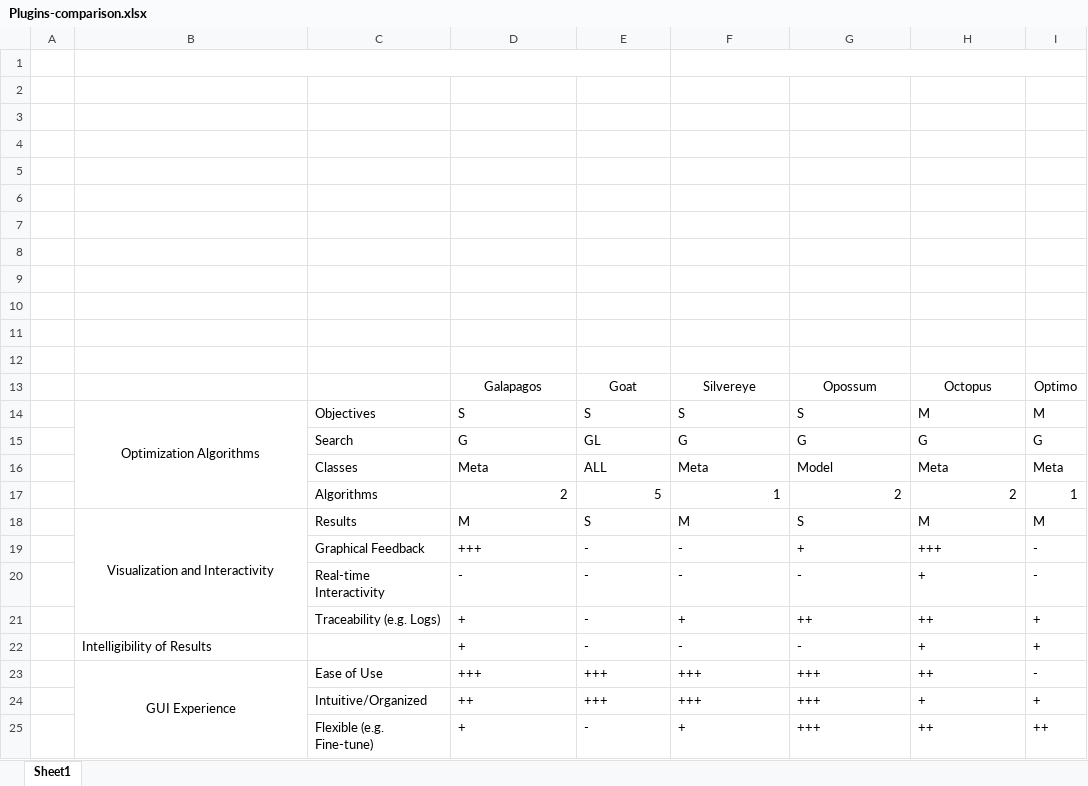
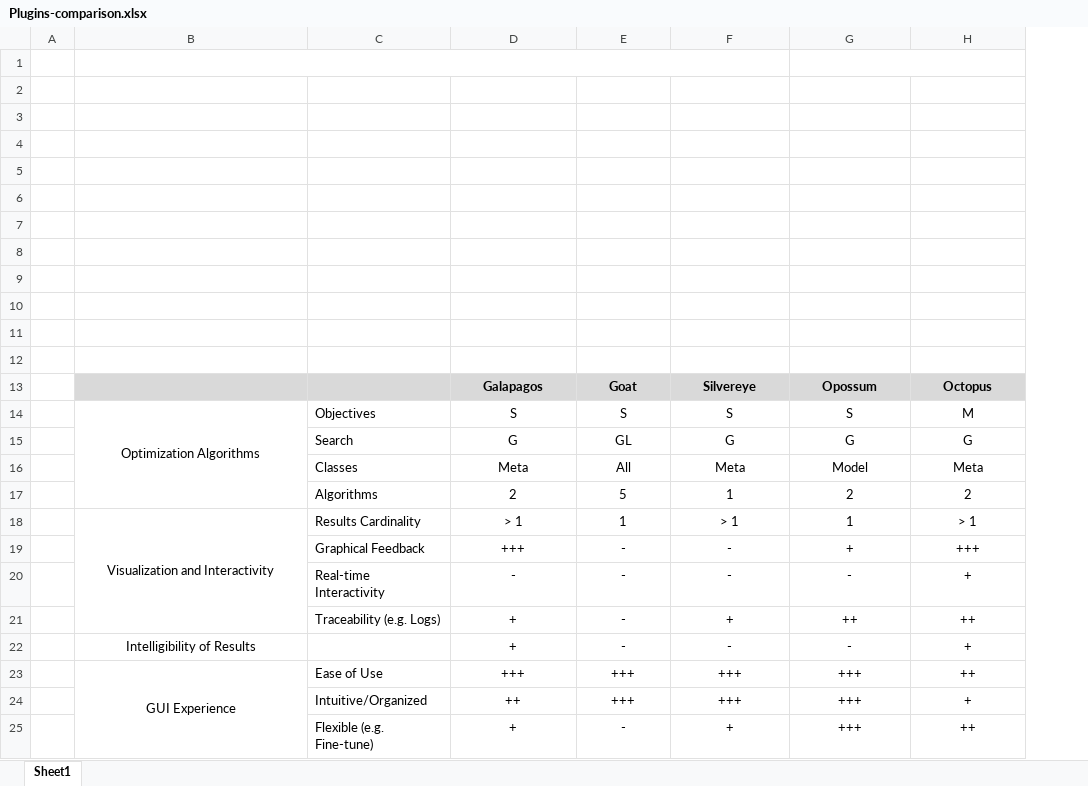
Before and after one commit to PastelBelem8/ADOPT.jl, an Excel workbook: final-reports/report/tables_and_code/Plugins-comparison.xlsx, sheet Sheet1, drawn as a sheet; values as stored, in another font and other column widths than the file's, no borders; removed rows and columns are numbered as before the commit, all else as after; the diff names each change by its address in the sheet, - before the commit and + after, or states it on an @@ line.

```diff
--- a/final-reports/report/tables_and_code/Plugins-comparison.xlsx (sheet Sheet1)
+++ b/final-reports/report/tables_and_code/Plugins-comparison.xlsx (sheet Sheet1)
@@ column I hidden, rows 13-17: Optimo | M | G | Meta | 1; rows 19-25: - | - | + | + | - | + | ++ @@
-B1:E1 merged
+B1:F1 merged
-F1:I1 merged
+G1:H1 merged
-B13:H13 fill: none
+B13:H13 fill: #D9D9D9
-D13:H13 bold: off
+D13:H13 bold: on
-D14:H16 alignment: left
+D14:H16 alignment: center
-E16: ALL
+E16: All
-D17:H17 alignment: right
+D17:H17 alignment: center
-row 18:  | Visualization and Interactivity | Results | M | S | M | S | M | M
+row 18:  | Visualization and Interactivity | Results Cardinality | > 1 | 1 | > 1 | 1 | > 1
-D19:H25 alignment: left
+D19:H25 alignment: center
-B22 alignment: left
+B22 alignment: center
```
Also changed, not shown: hidden cells, final-reports/report/tables_and_code/derivative-free-comparison.xlsx, 10 other files.
